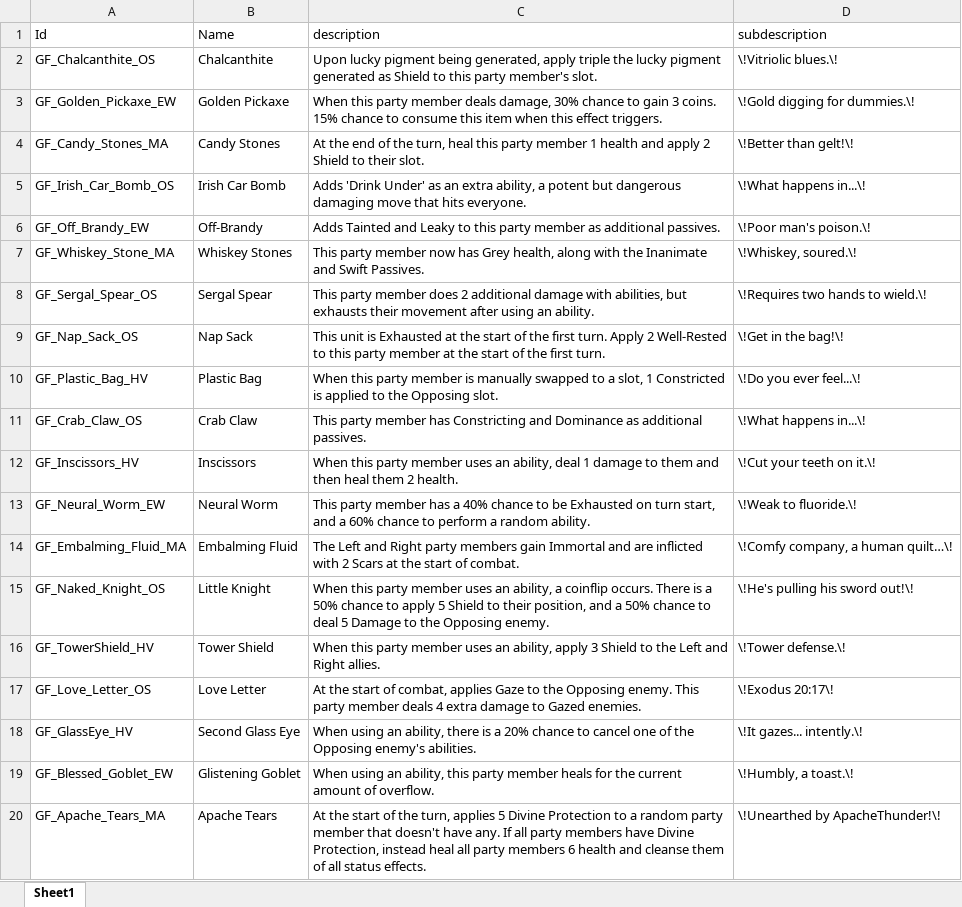
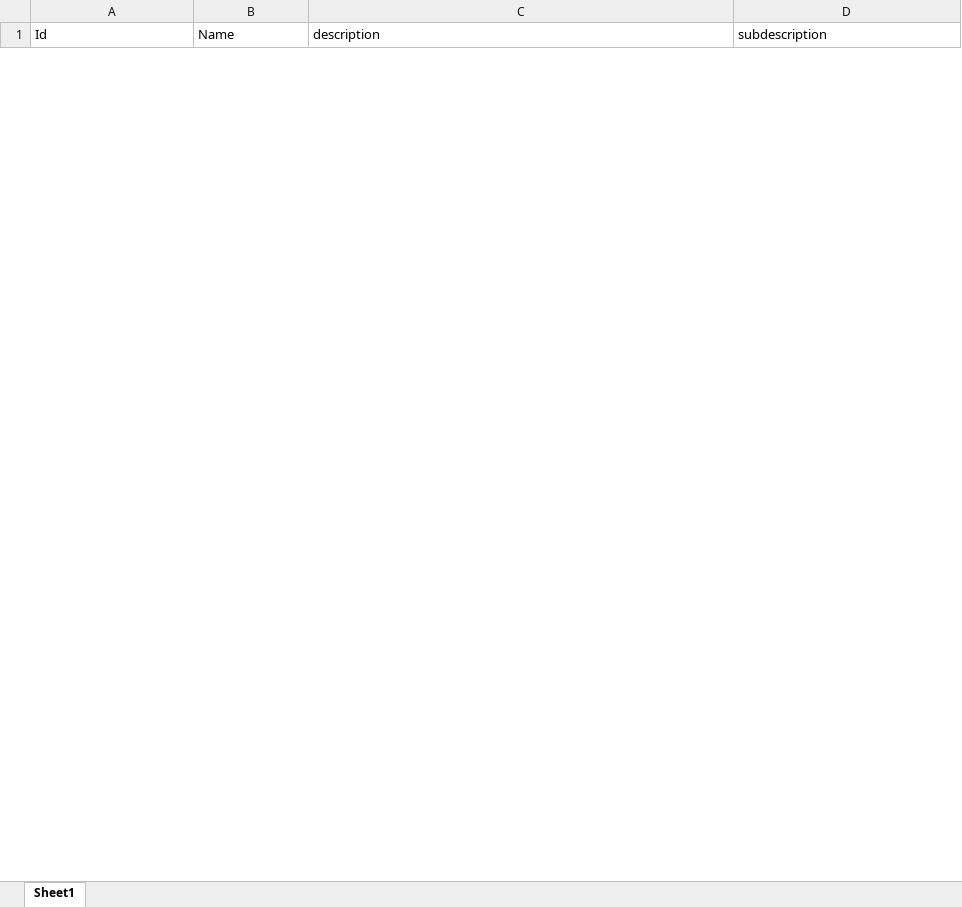
Before and after one commit to SirNik-wwww/Translation_Orchestra_Of_SmirnovN, an Excel workbook: borchestra_items.xlsx, sheet Sheet1, drawn as a sheet; only a part is shown; values as stored, in another font and other column widths than the file's, no borders; removed rows and columns are numbered as before the commit, all else as after; the diff covers the shown part only; the diff names each change by its address in the sheet, - before the commit and + after, or states it on an @@ line.

```diff
--- a/borchestra_items.xlsx (sheet Sheet1)
+++ b/borchestra_items.xlsx (sheet Sheet1)
-row 2: GF_Chalcanthite_OS | Chalcanthite | Upon lucky pigment being generated, apply triple the lucky pigment generated as Shield to this party member's slot. | \!Vitriolic blues.\!
-row 3: GF_Golden_Pickaxe_EW | Golden Pickaxe | When this party member deals damage, 30% chance to gain 3 coins. 15% chance to consume this item when this effect triggers. | \!Gold digging for dummies.\!
-row 4: GF_Candy_Stones_MA | Candy Stones | At the end of the turn, heal this party member 1 health and apply 2 Shield to their slot. | \!Better than gelt!\!
-row 5: GF_Irish_Car_Bomb_OS | Irish Car Bomb | Adds 'Drink Under' as an extra ability, a potent but dangerous damaging move that hits everyone. | \!What happens in...\!
-row 6: GF_Off_Brandy_EW | Off-Brandy | Adds Tainted and Leaky to this party member as additional passives. | \!Poor man's poison.\!
-row 7: GF_Whiskey_Stone_MA | Whiskey Stones | This party member now has Grey health, along with the Inanimate and Swift Passives. | \!Whiskey, soured.\!
-row 8: GF_Sergal_Spear_OS | Sergal Spear | This party member does 2 additional damage with abilities, but exhausts their movement after using an ability. | \!Requires two hands to wield.\!
-row 9: GF_Nap_Sack_OS | Nap Sack | This unit is Exhausted at the start of the first turn. Apply 2 Well-Rested to this party member at the start of the first turn. | \!Get in the bag!\!
-row 10: GF_Plastic_Bag_HV | Plastic Bag | When this party member is manually swapped to a slot, 1 Constricted is applied to the Opposing slot. | \!Do you ever feel...\!
-row 11: GF_Crab_Claw_OS | Crab Claw | This party member has Constricting and Dominance as additional passives. | \!What happens in...\!
-row 12: GF_Inscissors_HV | Inscissors | When this party member uses an ability, deal 1 damage to them and then heal them 2 health. | \!Cut your teeth on it.\!
-row 13: GF_Neural_Worm_EW | Neural Worm | This party member has a 40% chance to be Exhausted on turn start, and a 60% chance to perform a random ability. | \!Weak to fluoride.\!
-row 14: GF_Embalming_Fluid_MA | Embalming Fluid | The Left and Right party members gain Immortal and are inflicted with 2 Scars at the start of combat. | \!Comfy company, a human quilt…\!
-row 15: GF_Naked_Knight_OS | Little Knight | When this party member uses an ability, a coinflip occurs. There is a 50% chance to apply 5 Shield to their position, and a 50% chance to deal 5 Damage to the Opposing enemy. | \!He's pulling his sword out!\!
-row 16: GF_TowerShield_HV | Tower Shield | When this party member uses an ability, apply 3 Shield to the Left and Right allies. | \!Tower defense.\!
-row 17: GF_Love_Letter_OS | Love Letter | At the start of combat, applies Gaze to the Opposing enemy. This party member deals 4 extra damage to Gazed enemies. | \!Exodus 20:17\!
-row 18: GF_GlassEye_HV | Second Glass Eye | When using an ability, there is a 20% chance to cancel one of the Opposing enemy's abilities. | \!It gazes... intently.\!
-row 19: GF_Blessed_Goblet_EW | Glistening Goblet | When using an ability, this party member heals for the current amount of overflow. | \!Humbly, a toast.\!
-row 20: GF_Apache_Tears_MA | Apache Tears | At the start of the turn, applies 5 Divine Protection to a random party member that doesn't have any. If all party members have Divine Protection, instead heal all party members 6 health and cleanse them of all status effects. | \!Unearthed by ApacheThunder!\!
```
Also changed, not shown: 56 added rows and 12 removed rows elsewhere in this sheet, borchestra_abils.xlsx, borchestra_achivments.xlsx, 4 other files.
